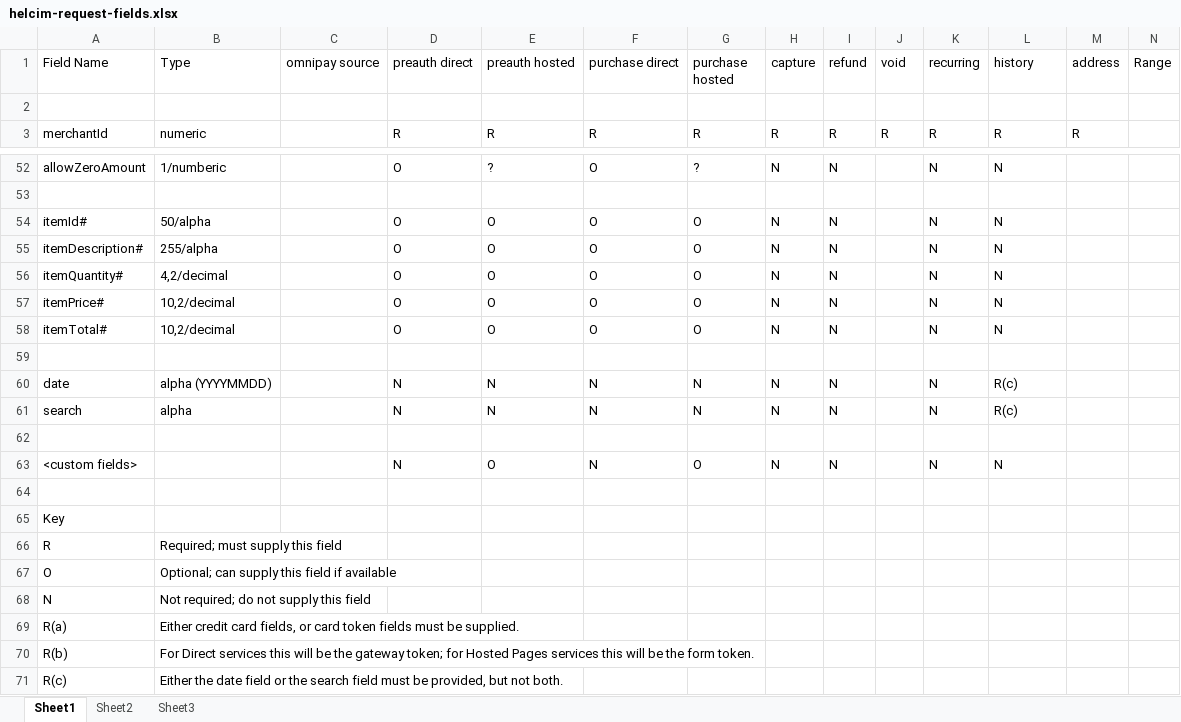
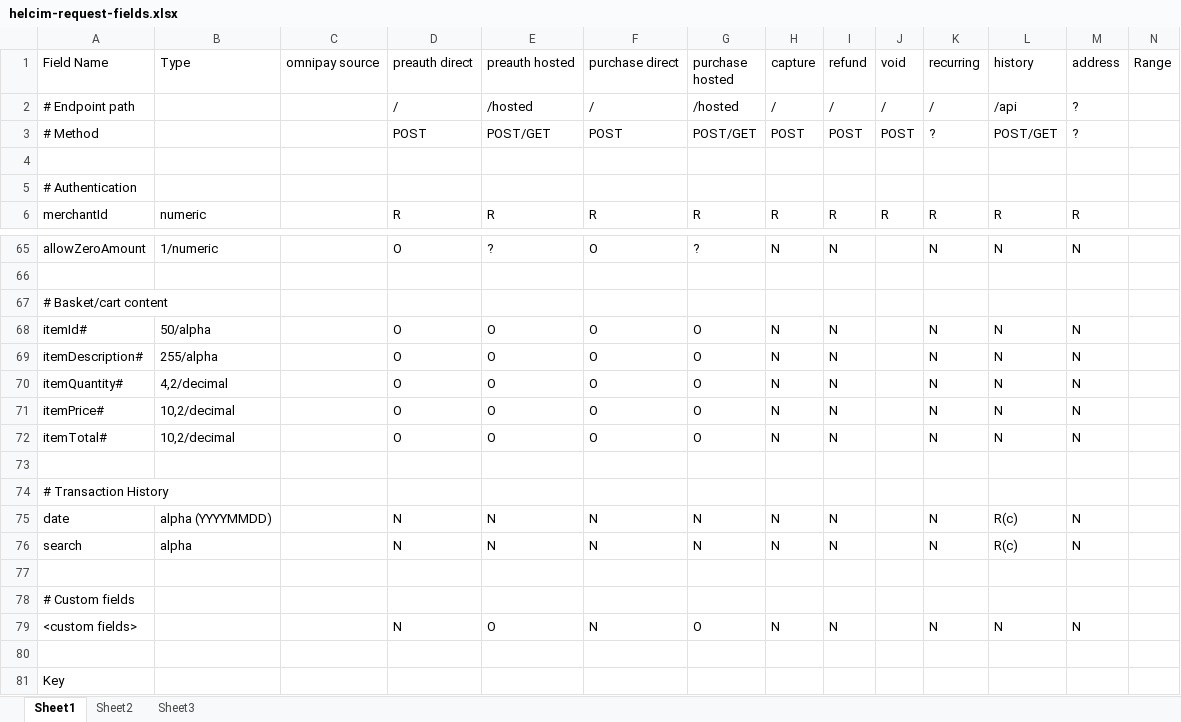
Before and after one commit to academe/omnipay-helcim, an Excel workbook: docs/helcim-request-fields.xlsx, sheet Sheet1, drawn as a sheet; only a part is shown, gaps mark what is left out; the shorter side is filled out with more unchanged rows; values as stored, in another font and other column widths than the file's, no borders; addresses are those after the commit; rows hold the shown columns only; the diff covers the shown part only; the diff names each change by its address in the sheet, - before the commit and + after, or states it on an @@ line.

```diff
--- a/docs/helcim-request-fields.xlsx (sheet Sheet1)
+++ b/docs/helcim-request-fields.xlsx (sheet Sheet1)
+row 2: # Endpoint path |  |  | / | /hosted | / | /hosted | / | / | / | / | /api | ?
+row 3: # Method |  |  | POST | POST/GET | POST | POST/GET | POST | POST | POST | ? | POST/GET | ?
+row 5: # Authentication
-B65 (Type): 1/numberic
+B65 (Type): 1/numeric
-M65 (address): (empty)
+M65 (address): N
+row 67: # Basket/cart content
-M68:M72 (address): (empty)
+M68:M72 (address): N
+row 74: # Transaction History
-M75:M76 (address): (empty)
+M75:M76 (address): N
+row 78: # Custom fields
-M79 (address): (empty)
+M79 (address): N
```
Also changed, not shown: 10 added rows and 40 edited cells elsewhere in this sheet.
